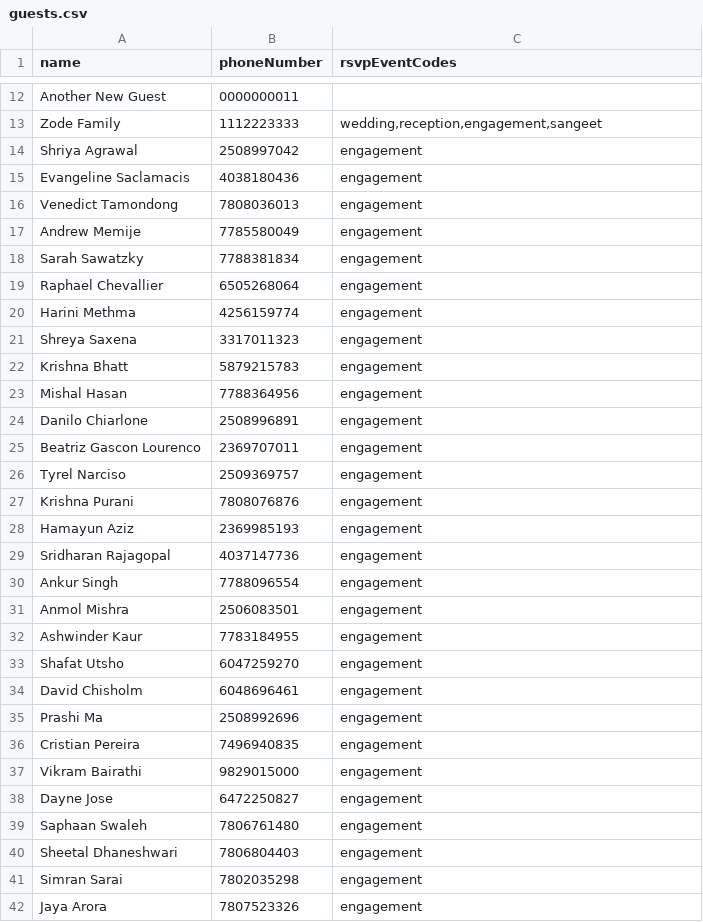
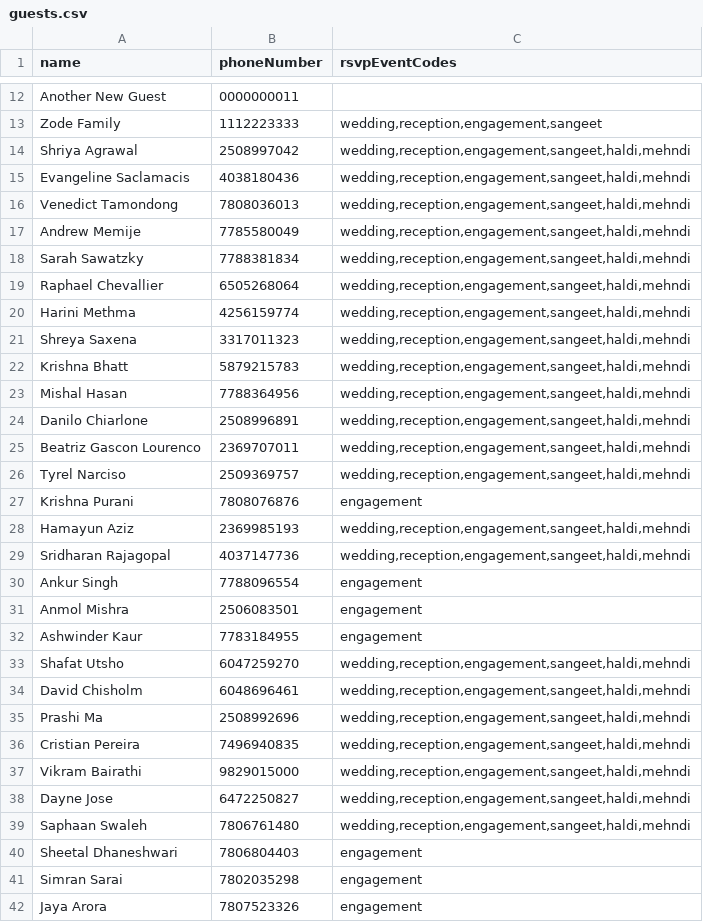
Before and after one commit to ramdershan/weddingSite, a CSV file: data/guests.csv, drawn as a sheet; only a part is shown, gaps mark what is left out; the diff covers the shown part only.

Commit message:
updated guest list

```diff
--- a/data/guests.csv
+++ b/data/guests.csv
@@ -13,18 +13,18 @@ Another New Guest,0000000011,""
 Zode Family,1112223333,"wedding,reception,engagement,sangeet"
-Shriya Agrawal,2508997042,engagement
-Evangeline Saclamacis,4038180436,engagement
-Venedict Tamondong ,7808036013,engagement
-Andrew Memije,7785580049,engagement
-Sarah Sawatzky,7788381834,engagement
-Raphael Chevallier,6505268064,engagement
-Harini Methma,4256159774,engagement
-Shreya Saxena,3317011323,engagement
-Krishna Bhatt,5879215783,engagement
-Mishal Hasan,7788364956,engagement
-Danilo Chiarlone,2508996891,engagement
-Beatriz Gascon Lourenco,2369707011,engagement
-Tyrel Narciso,2509369757,engagement
+Shriya Agrawal,2508997042,"wedding,reception,engagement,sangeet,haldi,mehndi"
+Evangeline Saclamacis,4038180436,"wedding,reception,engagement,sangeet,haldi,mehndi"
+Venedict Tamondong ,7808036013,"wedding,reception,engagement,sangeet,haldi,mehndi"
+Andrew Memije,7785580049,"wedding,reception,engagement,sangeet,haldi,mehndi"
+Sarah Sawatzky,7788381834,"wedding,reception,engagement,sangeet,haldi,mehndi"
+Raphael Chevallier,6505268064,"wedding,reception,engagement,sangeet,haldi,mehndi"
+Harini Methma,4256159774,"wedding,reception,engagement,sangeet,haldi,mehndi"
+Shreya Saxena,3317011323,"wedding,reception,engagement,sangeet,haldi,mehndi"
+Krishna Bhatt,5879215783,"wedding,reception,engagement,sangeet,haldi,mehndi"
+Mishal Hasan,7788364956,"wedding,reception,engagement,sangeet,haldi,mehndi"
+Danilo Chiarlone,2508996891,"wedding,reception,engagement,sangeet,haldi,mehndi"
+Beatriz Gascon Lourenco,2369707011,"wedding,reception,engagement,sangeet,haldi,mehndi"
+Tyrel Narciso,2509369757,"wedding,reception,engagement,sangeet,haldi,mehndi"
 Krishna Purani,7808076876,engagement
-Hamayun Aziz,2369985193,engagement
-Sridharan Rajagopal,4037147736,engagement
+Hamayun Aziz,2369985193,"wedding,reception,engagement,sangeet,haldi,mehndi"
+Sridharan Rajagopal,4037147736,"wedding,reception,engagement,sangeet,haldi,mehndi"
 Ankur Singh,7788096554,engagement
@@ -32,9 +32,9 @@ Anmol Mishra,2506083501,engagement
 Ashwinder Kaur,7783184955,engagement
-Shafat Utsho,6047259270,engagement
-David Chisholm,6048696461,engagement
-Prashi Ma,2508992696,engagement
-Cristian Pereira,7496940835,engagement
-Vikram Bairathi,9829015000,engagement
-Dayne Jose,6472250827,engagement
-Saphaan Swaleh ,7806761480,engagement
+Shafat Utsho,6047259270,"wedding,reception,engagement,sangeet,haldi,mehndi"
+David Chisholm,6048696461,"wedding,reception,engagement,sangeet,haldi,mehndi"
+Prashi Ma,2508992696,"wedding,reception,engagement,sangeet,haldi,mehndi"
+Cristian Pereira,7496940835,"wedding,reception,engagement,sangeet,haldi,mehndi"
+Vikram Bairathi,9829015000,"wedding,reception,engagement,sangeet,haldi,mehndi"
+Dayne Jose,6472250827,"wedding,reception,engagement,sangeet,haldi,mehndi"
+Saphaan Swaleh ,7806761480,"wedding,reception,engagement,sangeet,haldi,mehndi"
 Sheetal Dhaneshwari,7806804403,engagement
```
Also changed, not shown: 5 edited cells elsewhere in this file.
